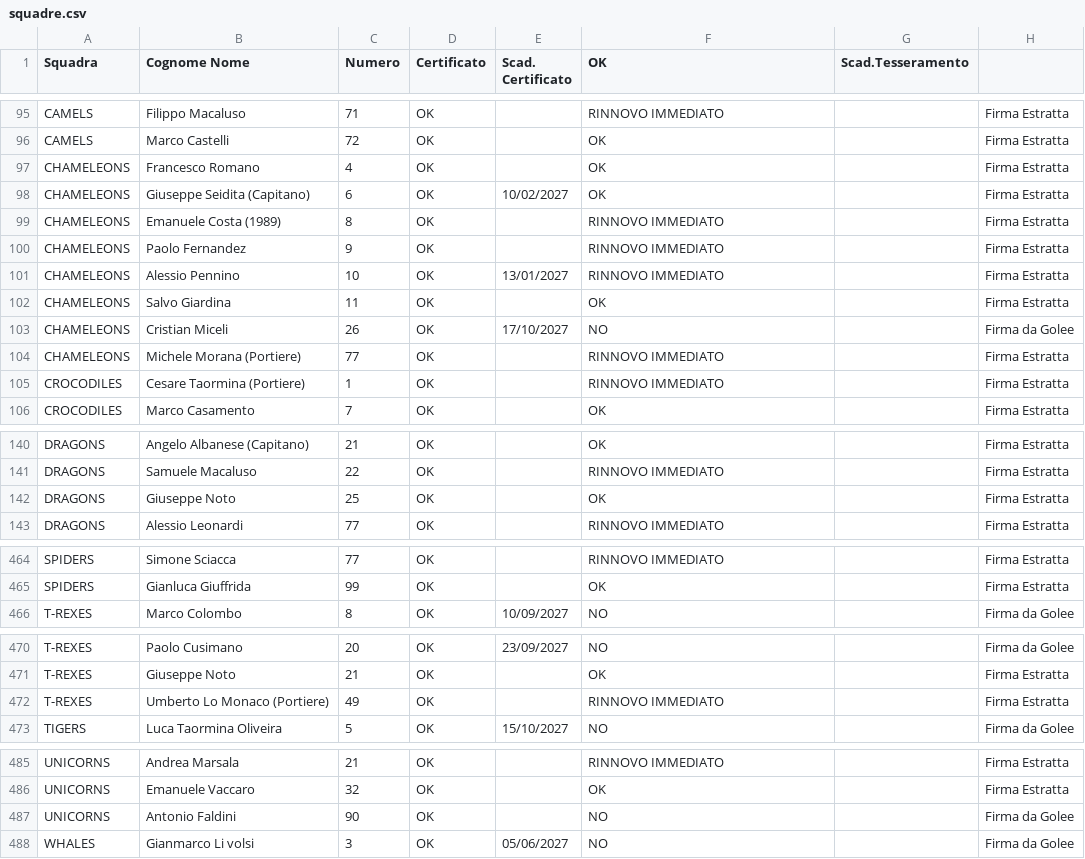
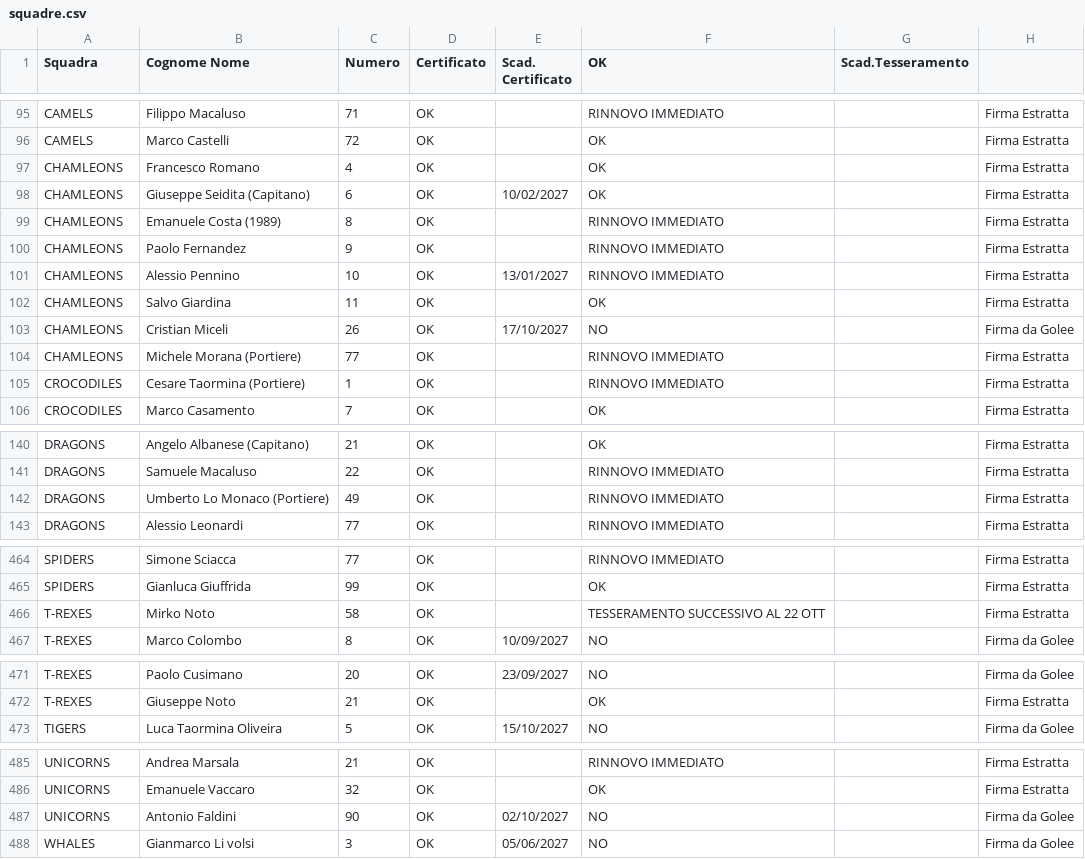
Before and after one commit to lorenzopatellaro17-ui/liste-torneo, a CSV file: squadre.csv, drawn as a sheet; only a part is shown, gaps mark what is left out.

Commit message:
Add files via upload

```diff
--- a/squadre.csv
+++ b/squadre.csv
@@ -96,10 +96,10 @@ CAMELS,Filippo Macaluso,71,OK,,RINNOVO IMMEDIATO,,Firma Estratta
 CAMELS,Marco Castelli,72,OK,,OK,,Firma Estratta
-CHAMELEONS,Francesco Romano,4,OK,,OK,,Firma Estratta
-CHAMELEONS,Giuseppe Seidita (Capitano),6,OK,10/02/2027,OK,,Firma Estratta
-CHAMELEONS,Emanuele Costa (1989),8,OK,,RINNOVO IMMEDIATO,,Firma Estratta
-CHAMELEONS,Paolo Fernandez,9,OK,,RINNOVO IMMEDIATO,,Firma Estratta
-CHAMELEONS,Alessio Pennino,10,OK,13/01/2027,RINNOVO IMMEDIATO,,Firma Estratta
-CHAMELEONS,Salvo Giardina,11,OK,,OK,,Firma Estratta
-CHAMELEONS,Cristian Miceli,26,OK,17/10/2027,NO,,Firma da Golee
-CHAMELEONS,Michele Morana (Portiere),77,OK,,RINNOVO IMMEDIATO,,Firma Estratta
+CHAMLEONS,Francesco Romano,4,OK,,OK,,Firma Estratta
+CHAMLEONS,Giuseppe Seidita (Capitano),6,OK,10/02/2027,OK,,Firma Estratta
+CHAMLEONS,Emanuele Costa (1989),8,OK,,RINNOVO IMMEDIATO,,Firma Estratta
+CHAMLEONS,Paolo Fernandez,9,OK,,RINNOVO IMMEDIATO,,Firma Estratta
+CHAMLEONS,Alessio Pennino,10,OK,13/01/2027,RINNOVO IMMEDIATO,,Firma Estratta
+CHAMLEONS,Salvo Giardina,11,OK,,OK,,Firma Estratta
+CHAMLEONS,Cristian Miceli,26,OK,17/10/2027,NO,,Firma da Golee
+CHAMLEONS,Michele Morana (Portiere),77,OK,,RINNOVO IMMEDIATO,,Firma Estratta
 CROCODILES,Cesare Taormina (Portiere),1,OK,,RINNOVO IMMEDIATO,,Firma Estratta
@@ -141,3 +141,3 @@ DRAGONS,Angelo Albanese (Capitano),21,OK,,OK,,Firma Estratta
 DRAGONS,Samuele Macaluso,22,OK,,RINNOVO IMMEDIATO,,Firma Estratta
-DRAGONS,Giuseppe Noto,25,OK,,OK,,Firma Estratta
+DRAGONS,Umberto Lo Monaco (Portiere),49,OK,,RINNOVO IMMEDIATO,,Firma Estratta
 DRAGONS,Alessio Leonardi,77,OK,,RINNOVO IMMEDIATO,,Firma Estratta
@@ -465,2 +465,3 @@ SPIDERS,Simone Sciacca,77,OK,,RINNOVO IMMEDIATO,,Firma Estratta
 SPIDERS,Gianluca Giuffrida,99,OK,,OK,,Firma Estratta
+T-REXES,Mirko Noto,58,OK,,TESSERAMENTO SUCCESSIVO AL 22 OTT,,Firma Estratta
 T-REXES,Marco Colombo,8,OK,10/09/2027,NO,,Firma da Golee
@@ -471,3 +472,2 @@ T-REXES,Paolo Cusimano,20,OK,23/09/2027,NO,,Firma da Golee
 T-REXES,Giuseppe Noto,21,OK,,OK,,Firma Estratta
-T-REXES,Umberto Lo Monaco (Portiere),49,OK,,RINNOVO IMMEDIATO,,Firma Estratta
 TIGERS,Luca Taormina Oliveira,5,OK,15/10/2027,NO,,Firma da Golee
@@ -486,3 +486,3 @@ UNICORNS,Andrea Marsala,21,OK,,RINNOVO IMMEDIATO,,Firma Estratta
 UNICORNS,Emanuele Vaccaro,32,OK,,OK,,Firma Estratta
-UNICORNS,Antonio Faldini,90,OK,,NO,,Firma da Golee
+UNICORNS,Antonio Faldini,90,OK,02/10/2027,NO,,Firma da Golee
 WHALES,Gianmarco Li volsi,3,OK,05/06/2027,NO,,Firma da Golee
```
